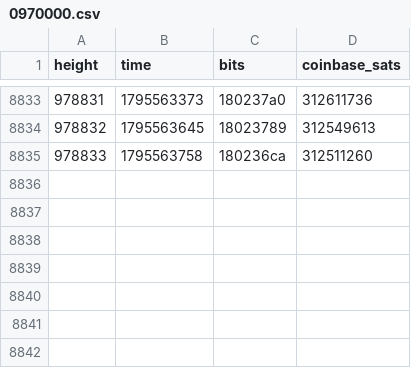
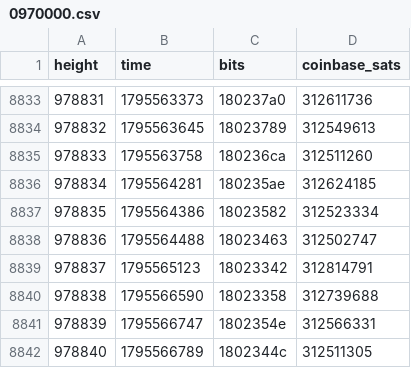
Before and after one commit to bch-gareth/jevons, a CSV file: blocks/0970000.csv, drawn as a sheet; only a part is shown, gaps mark what is left out.

```diff
--- a/blocks/0970000.csv
+++ b/blocks/0970000.csv
@@ -8835 +8835,8 @@ height,time,bits,coinbase_sats
 978833,1795563758,180236ca,312511260
+978834,1795564281,180235ae,312624185
+978835,1795564386,18023582,312523334
+978836,1795564488,18023463,312502747
+978837,1795565123,18023342,312814791
+978838,1795566590,18023358,312739688
+978839,1795566747,1802354e,312566331
+978840,1795566789,1802344c,312511305
```
Also changed, not shown: bchusd_daily.csv, 2 other files.
